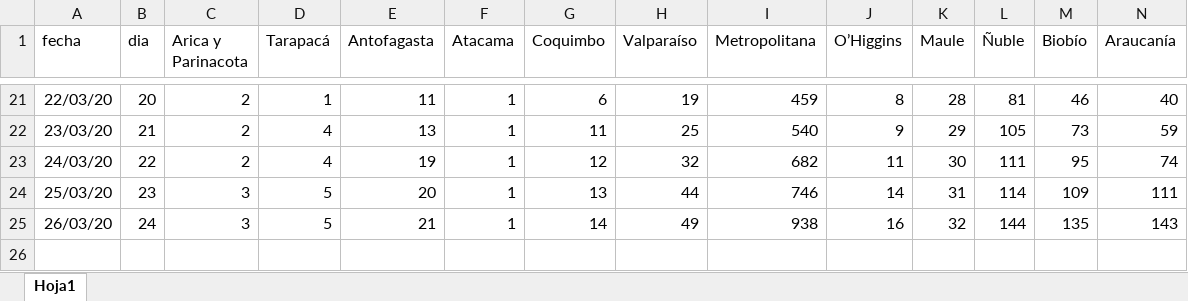
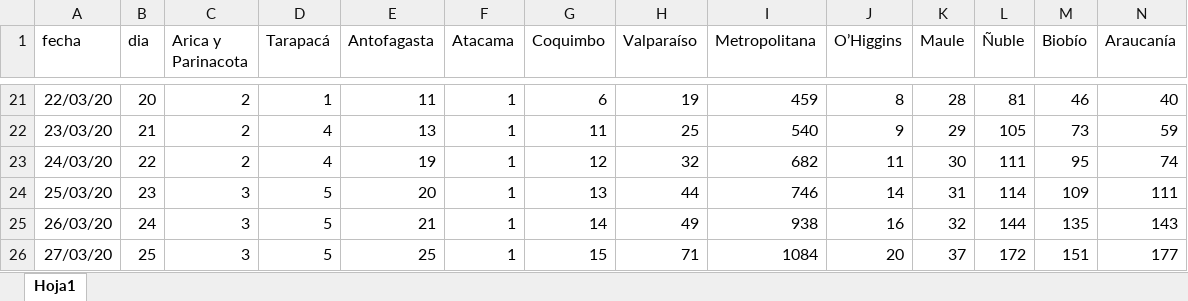
Before and after one commit to clbustos/analisis_covid19_chile, an Excel workbook: casos_chile_regiones.xlsx, sheet Hoja1, drawn as a sheet; only a part is shown, gaps mark what is left out; values as stored, in another font and other column widths than the file's, no borders; rows hold the shown columns only; the diff names each change by its address in the sheet, - before the commit and + after, or states it on an @@ line.

Commit message:
Actualizacińo 28 de Marzo de 2020. Se agrega excel de decesos (lamentablemente, partiremos esa serie pronto)

```diff
--- a/casos_chile_regiones.xlsx (sheet Hoja1)
+++ b/casos_chile_regiones.xlsx (sheet Hoja1)
+row 26: 27/03/20 | 25 | 3 | 5 | 25 | 1 | 15 | 71 | 1084 | 20 | 37 | 172 | 151 | 177
```
Also changed, not shown: casos_pais.xlsx, 9 other files.
